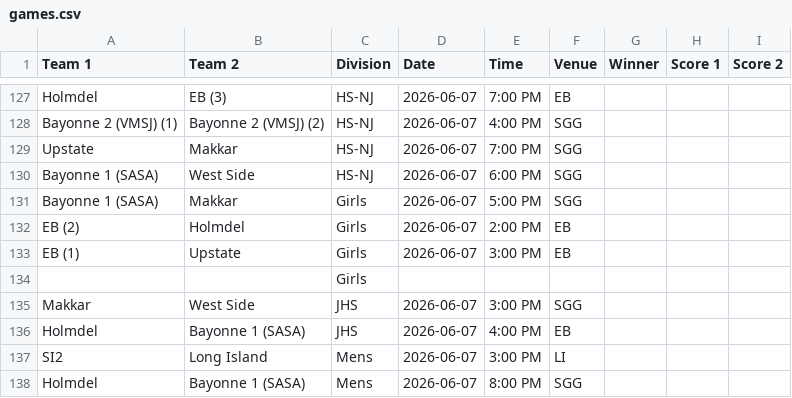
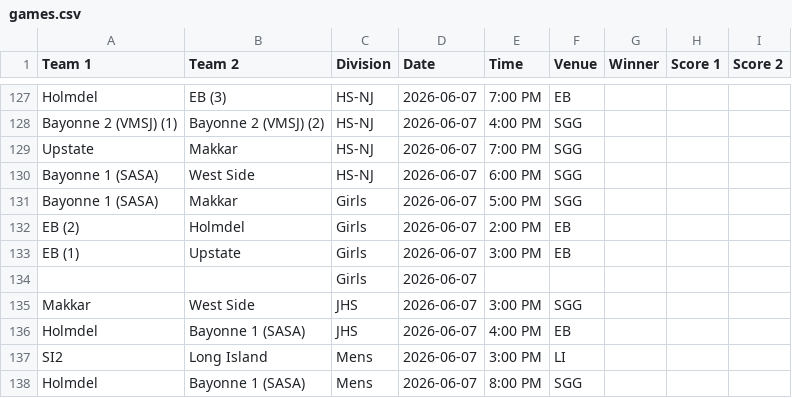
Before and after one commit to nacopticleague/mygamestab, a CSV file: data/games.csv, drawn as a sheet; only a part is shown, gaps mark what is left out.

Commit message:
Update data/games.csv from Google Sheet

```diff
--- a/data/games.csv
+++ b/data/games.csv
@@ -133,3 +133,3 @@ EB (2),Holmdel,Girls,2026-06-07,2:00 PM,EB,,,
 EB (1),Upstate,Girls,2026-06-07,3:00 PM,EB,,,
-,,Girls,,,,,,
+,,Girls,2026-06-07,,,,,
 Makkar,West Side,JHS,2026-06-07,3:00 PM,SGG,,,
```
